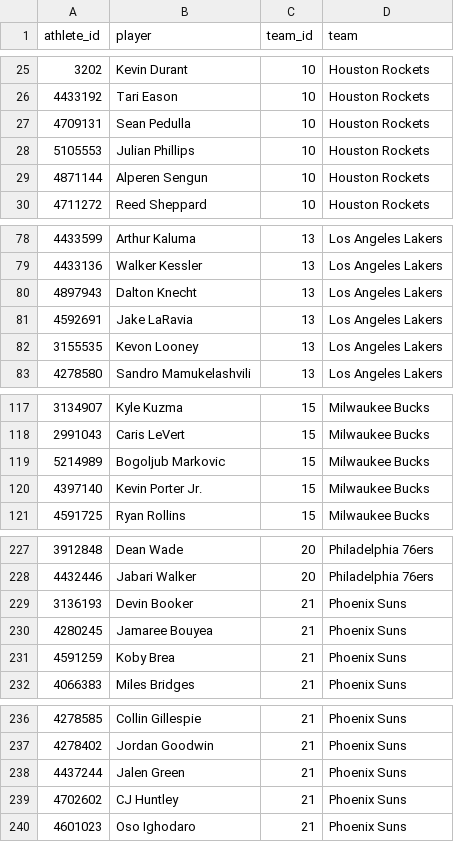
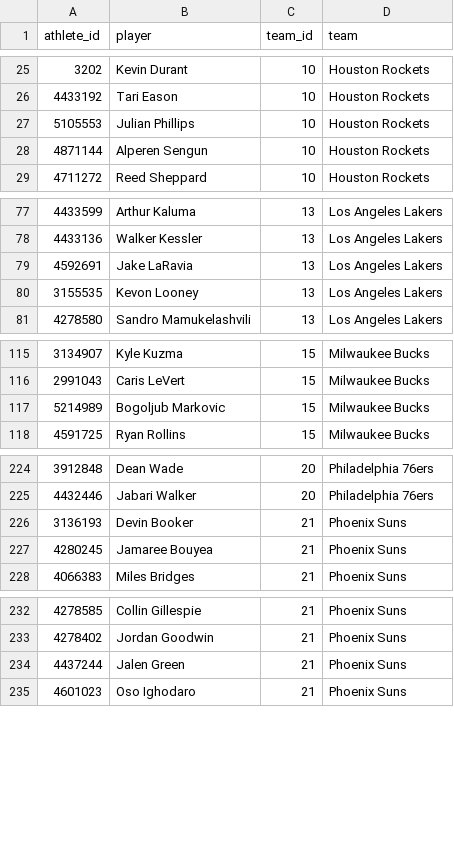
Before and after one commit to georgecharlesworth5-sudo/footystatpack, a CSV file: data/nba_roster.csv, drawn as a sheet; only a part is shown, gaps mark what is left out; the diff covers the shown part only.

```diff
--- a/data/nba_roster.csv
+++ b/data/nba_roster.csv
@@ -26,3 +26,2 @@ athlete_id,player,team_id,team
 4433192,Tari Eason,10,Houston Rockets
-4709131,Sean Pedulla,10,Houston Rockets
 5105553,Julian Phillips,10,Houston Rockets
@@ -79,3 +78,2 @@ athlete_id,player,team_id,team
 4433136,Walker Kessler,13,Los Angeles Lakers
-4897943,Dalton Knecht,13,Los Angeles Lakers
 4592691,Jake LaRavia,13,Los Angeles Lakers
@@ -119,3 +117,2 @@ athlete_id,player,team_id,team
 5214989,Bogoljub Markovic,15,Milwaukee Bucks
-4397140,Kevin Porter Jr.,15,Milwaukee Bucks
 4591725,Ryan Rollins,15,Milwaukee Bucks
@@ -230,3 +227,2 @@ athlete_id,player,team_id,team
 4280245,Jamaree Bouyea,21,Phoenix Suns
-4591259,Koby Brea,21,Phoenix Suns
 4066383,Miles Bridges,21,Phoenix Suns
@@ -238,3 +234,2 @@ athlete_id,player,team_id,team
 4437244,Jalen Green,21,Phoenix Suns
-4702602,CJ Huntley,21,Phoenix Suns
 4601023,Oso Ighodaro,21,Phoenix Suns
```
Also changed, not shown: 1 added row and 5 removed rows elsewhere in this file, 3 other files.
